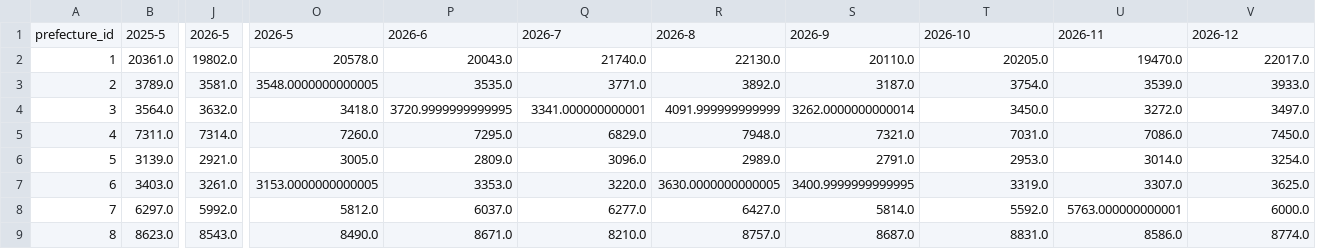
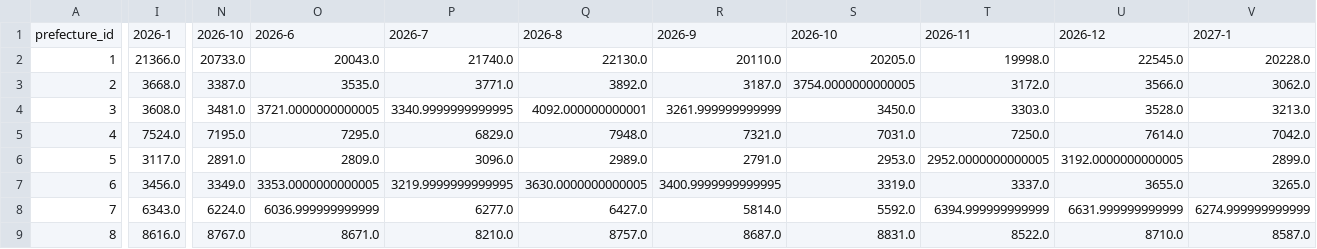
Before and after one commit to ren-h129/kenketsu-navi, a CSV file: data/graph.csv, drawn as a sheet; only a part is shown, gaps mark what is left out; removed rows and columns are numbered as before the commit, all else as after; the diff covers the shown part only; the diff names each change by its address in the sheet, - before the commit and + after, or states it on an @@ line.

```diff
--- a/data/graph.csv
+++ b/data/graph.csv
-column B, rows 1-9: 2025-5 | 20361.0 | 3789.0 | 3564.0 | 7311.0 | 3139.0 | 3403.0 | 6297.0 | 8623.0
-column J, rows 1-9: 2026-5 | 19802.0 | 3581.0 | 3632.0 | 7314.0 | 2921.0 | 3261.0 | 5992.0 | 8543.0
+column I, rows 1-9: 2026-1 | 21366.0 | 3668.0 | 3608.0 | 7524.0 | 3117.0 | 3456.0 | 6343.0 | 8616.0
-column O, rows 1-9: 2026-5 | 20578.0 | 3548.0000000000005 | 3418.0 | 7260.0 | 3005.0 | 3153.0000000000005 | 5812.0 | 8490.0
+column N, rows 1-9: 2026-10 | 20733.0 | 3387.0 | 3481.0 | 7195.0 | 2891.0 | 3349.0 | 6224.0 | 8767.0
+column T, rows 1-9: 2026-11 | 19998.0 | 3172.0 | 3303.0 | 7250.0 | 2952.0000000000005 | 3337.0 | 6394.999999999999 | 8522.0
-U1: 2026-11
+U1: 2026-12
-V1: 2026-12
+V1: 2027-1
-U2: 19470.0
+U2: 22545.0
-V2: 22017.0
+V2: 20228.0
-S3: 3754.0
+S3: 3754.0000000000005
-U3: 3539.0
+U3: 3566.0
-V3: 3933.0
+V3: 3062.0
-O4: 3720.9999999999995
+O4: 3721.0000000000005
-P4: 3341.000000000001
+P4: 3340.9999999999995
-Q4: 4091.999999999999
+Q4: 4092.000000000001
-R4: 3262.0000000000014
+R4: 3261.999999999999
-U4: 3272.0
+U4: 3528.0
-V4: 3497.0
+V4: 3213.0
-U5: 7086.0
+U5: 7614.0
-V5: 7450.0
+V5: 7042.0
-U6: 3014.0
+U6: 3192.0000000000005
-V6: 3254.0
+V6: 2899.0
-O7: 3353.0
+O7: 3353.0000000000005
-P7: 3220.0
+P7: 3219.9999999999995
-U7: 3307.0
+U7: 3655.0
-V7: 3625.0
+V7: 3265.0
-O8: 6037.0
+O8: 6036.999999999999
-U8: 5763.000000000001
+U8: 6631.999999999999
-V8: 6000.0
+V8: 6274.999999999999
-U9: 8586.0
+U9: 8710.0
-V9: 8774.0
+V9: 8587.0
```
Also changed, not shown: 125 edited cells elsewhere in this file, data/BloodDonation.csv, 1 other file.
